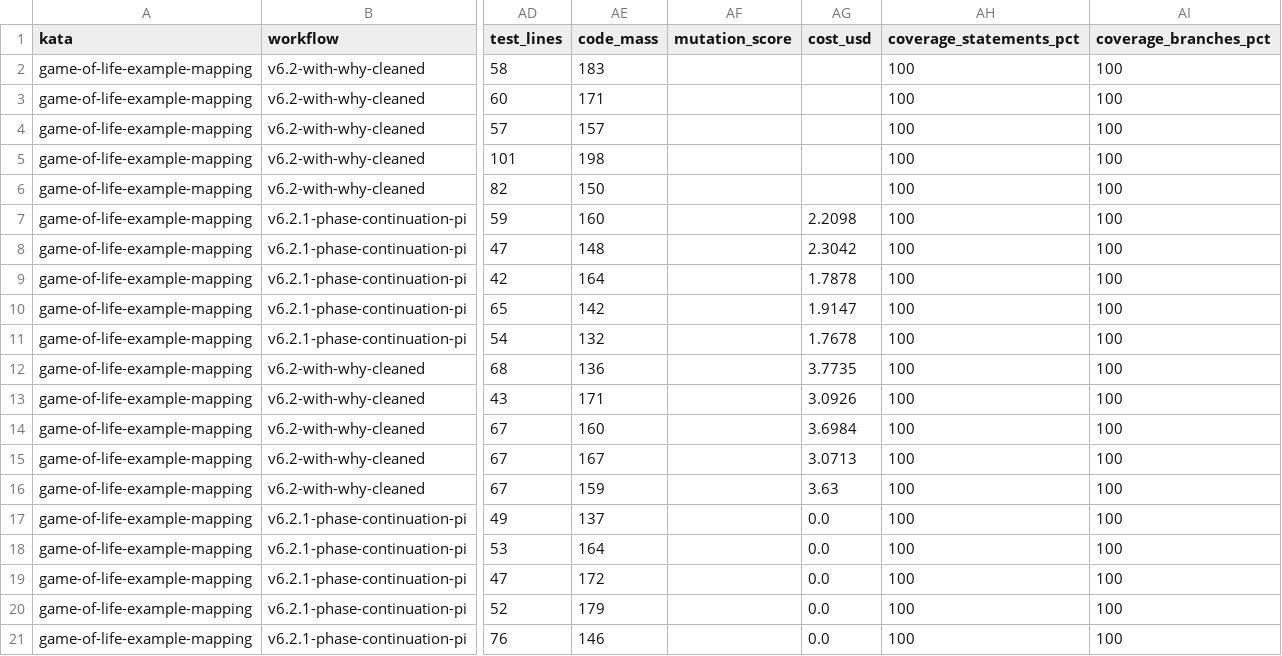
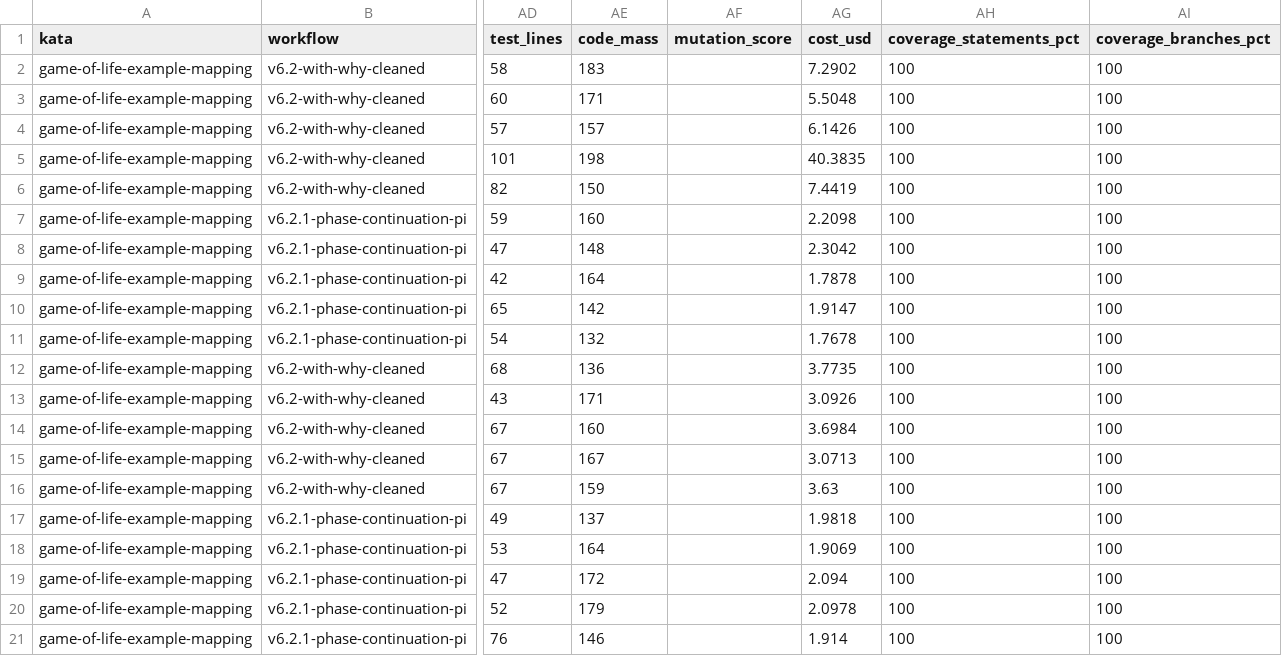
Before and after one commit to marcoemrich/agentic_coding_lab, a CSV file: research/questions-cross/1.4-opus-cc-vs-pi/runs.csv, drawn as a sheet; only a part is shown, gaps mark what is left out; the diff names each change by its address in the sheet, - before the commit and + after, or states it on an @@ line.

```diff
--- a/research/questions-cross/1.4-opus-cc-vs-pi/runs.csv
+++ b/research/questions-cross/1.4-opus-cc-vs-pi/runs.csv
-AG2 (cost_usd): (empty)
+AG2 (cost_usd): 7.2902
-AG3 (cost_usd): (empty)
+AG3 (cost_usd): 5.5048
-AG4 (cost_usd): (empty)
+AG4 (cost_usd): 6.1426
-AG5 (cost_usd): (empty)
+AG5 (cost_usd): 40.3835
-AG6 (cost_usd): (empty)
+AG6 (cost_usd): 7.4419
-AG17 (cost_usd): 0.0
+AG17 (cost_usd): 1.9818
-AG18 (cost_usd): 0.0
+AG18 (cost_usd): 1.9069
-AG19 (cost_usd): 0.0
+AG19 (cost_usd): 2.094
-AG20 (cost_usd): 0.0
+AG20 (cost_usd): 2.0978
-AG21 (cost_usd): 0.0
+AG21 (cost_usd): 1.914
```
Also changed, not shown: 2 other files.
